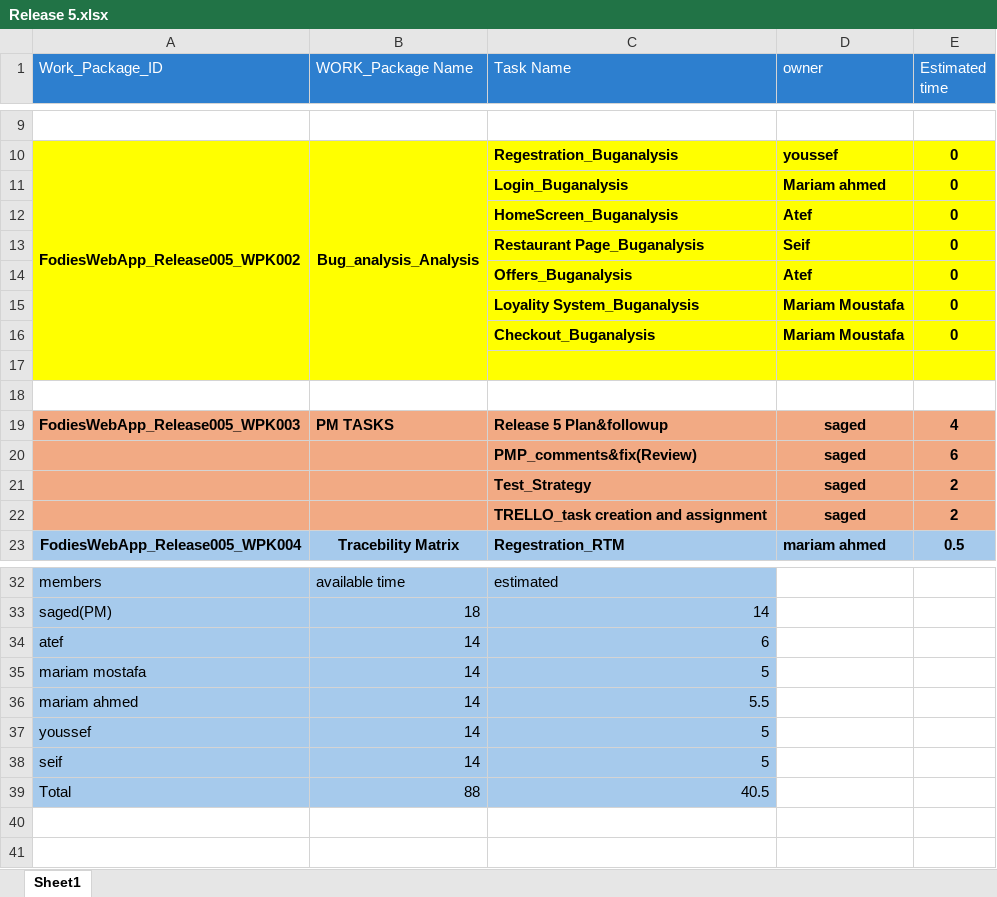
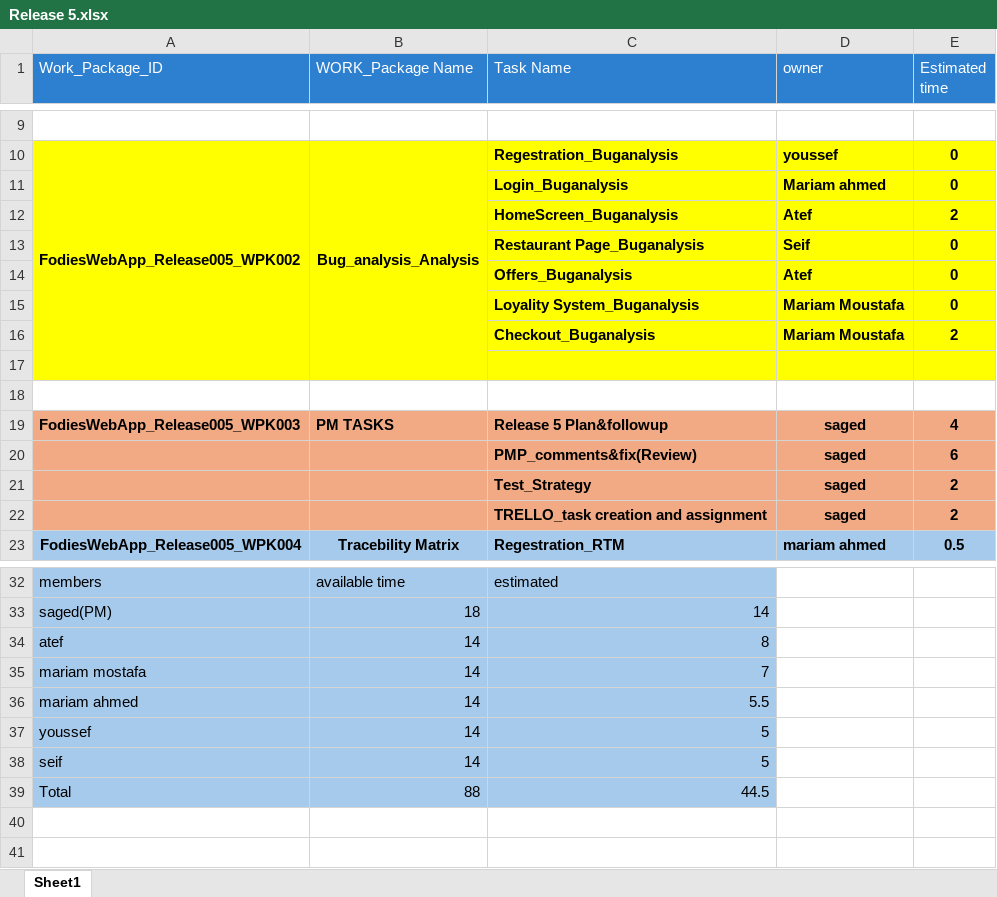
Before and after one commit to mariam-ahmed-elhosany/QA-Workshop_Foodies, an Excel workbook: PMP/Release 5.xlsx, sheet Sheet1, drawn as a sheet; only a part is shown, gaps mark what is left out; values as stored, in another font and other column widths than the file's, no borders; the diff names each change by its address in the sheet, - before the commit and + after, or states it on an @@ line.

Commit message:
Update Release 5.xlsx
UPDATED VERSION OF PLAN after finding bugs so i need to add more tasks

```diff
--- a/PMP/Release 5.xlsx (sheet Sheet1)
+++ b/PMP/Release 5.xlsx (sheet Sheet1)
-E12 (Estimated time): 0
+E12 (Estimated time): 2
-E16 (Estimated time): 0
+E16 (Estimated time): 2
-C34 (Task Name): 6
+C34 (Task Name): 8
-C35 (Task Name): 5
+C35 (Task Name): 7
-C39 (Task Name): 40.5
+C39 (Task Name): 44.5
```
